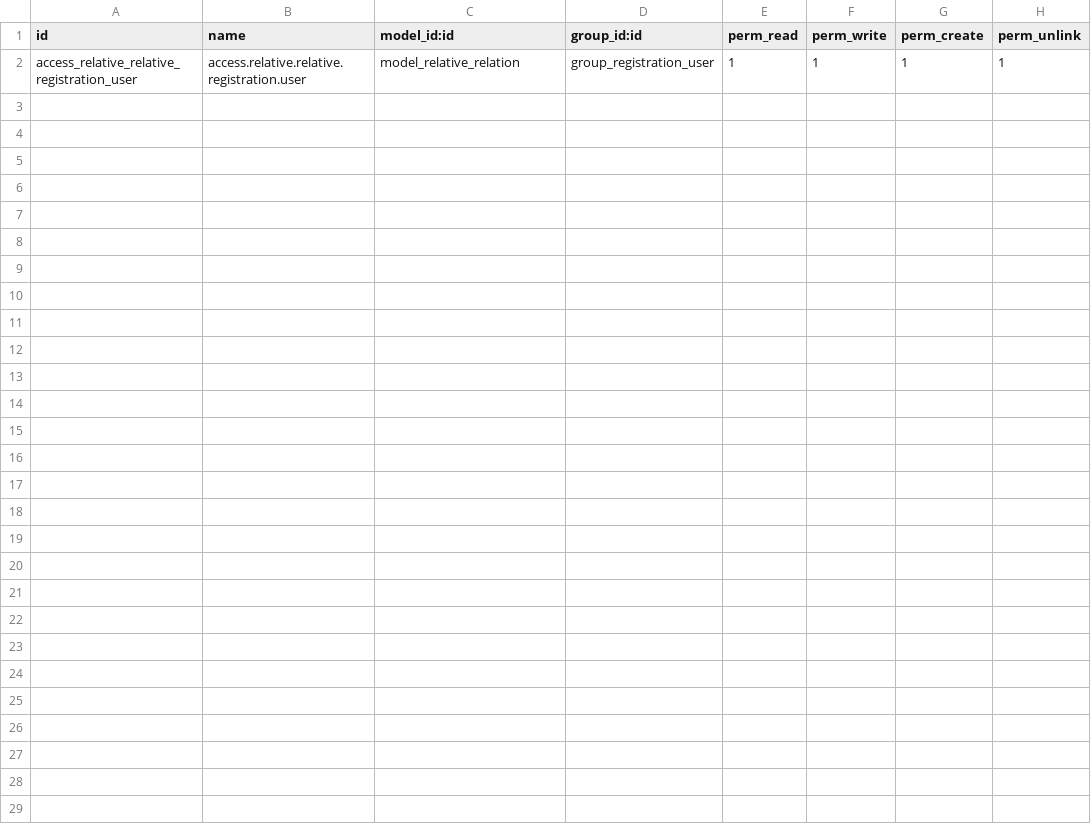
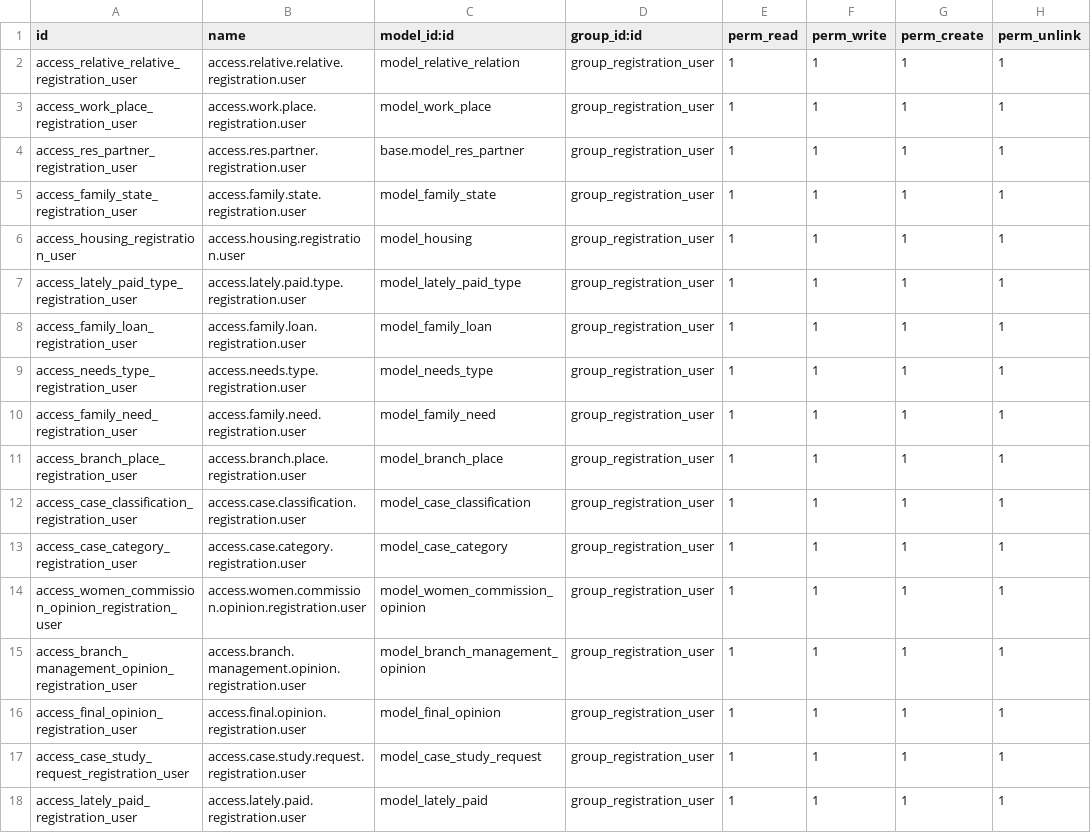
Before and after one commit to eman000tahaz/girls_erp, a CSV file: custom-addons/zakat/security/ir.model.access.csv, drawn as a sheet.

Commit message:
Add security group and security to views

```diff
--- a/custom-addons/zakat/security/ir.model.access.csv
+++ b/custom-addons/zakat/security/ir.model.access.csv
@@ -2 +2,17 @@ id,name,model_id:id,group_id:id,perm_read,perm_write,perm_create,perm_unlink
 access_relative_relative_registration_user,access.relative.relative.registration.user,model_relative_relation,group_registration_user,1,1,1,1
+access_work_place_registration_user,access.work.place.registration.user,model_work_place,group_registration_user,1,1,1,1
+access_res_partner_registration_user,access.res.partner.registration.user,base.model_res_partner,group_registration_user,1,1,1,1
+access_family_state_registration_user,access.family.state.registration.user,model_family_state,group_registration_user,1,1,1,1
+access_housing_registration_user,access.housing.registration.user,model_housing,group_registration_user,1,1,1,1
+access_lately_paid_type_registration_user,access.lately.paid.type.registration.user,model_lately_paid_type,group_registration_user,1,1,1,1
+access_family_loan_registration_user,access.family.loan.registration.user,model_family_loan,group_registration_user,1,1,1,1
+access_needs_type_registration_user,access.needs.type.registration.user,model_needs_type,group_registration_user,1,1,1,1
+access_family_need_registration_user,access.family.need.registration.user,model_family_need,group_registration_user,1,1,1,1
+access_branch_place_registration_user,access.branch.place.registration.user,model_branch_place,group_registration_user,1,1,1,1
+access_case_classification_registration_user,access.case.classification.registration.user,model_case_classification,group_registration_user,1,1,1,1
+access_case_category_registration_user,access.case.category.registration.user,model_case_category,group_registration_user,1,1,1,1
+access_women_commission_opinion_registration_user,access.women.commission.opinion.registration.user,model_women_commission_opinion,group_registration_user,1,1,1,1
+access_branch_management_opinion_registration_user,access.branch.management.opinion.registration.user,model_branch_management_opinion,group_registration_user,1,1,1,1
+access_final_opinion_registration_user,access.final.opinion.registration.user,model_final_opinion,group_registration_user,1,1,1,1
+access_case_study_request_registration_user,access.case.study.request.registration.user,model_case_study_request,group_registration_user,1,1,1,1
+access_lately_paid_registration_user,access.lately.paid.registration.user,model_lately_paid,group_registration_user,1,1,1,1
```
Also changed, not shown: 5 other files.
